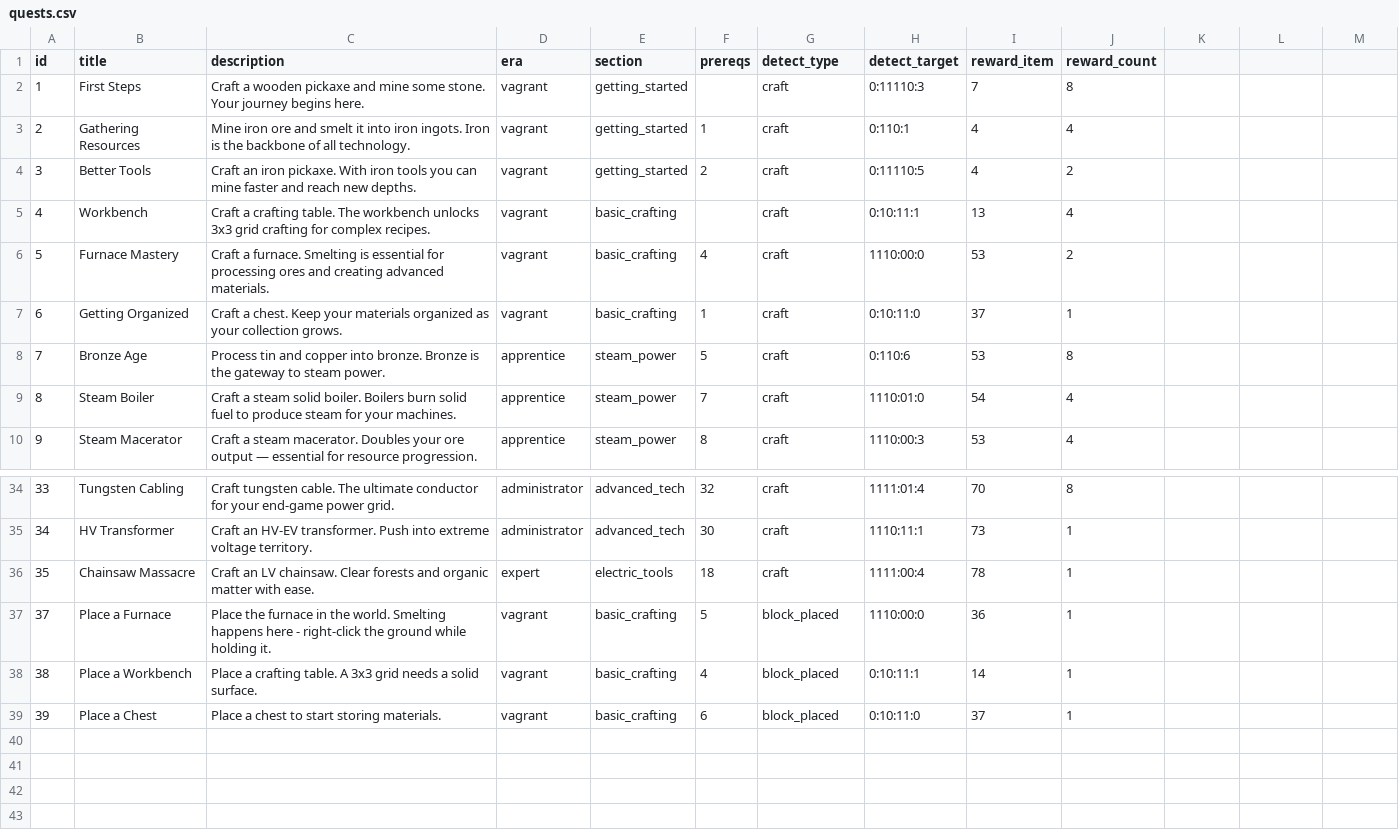
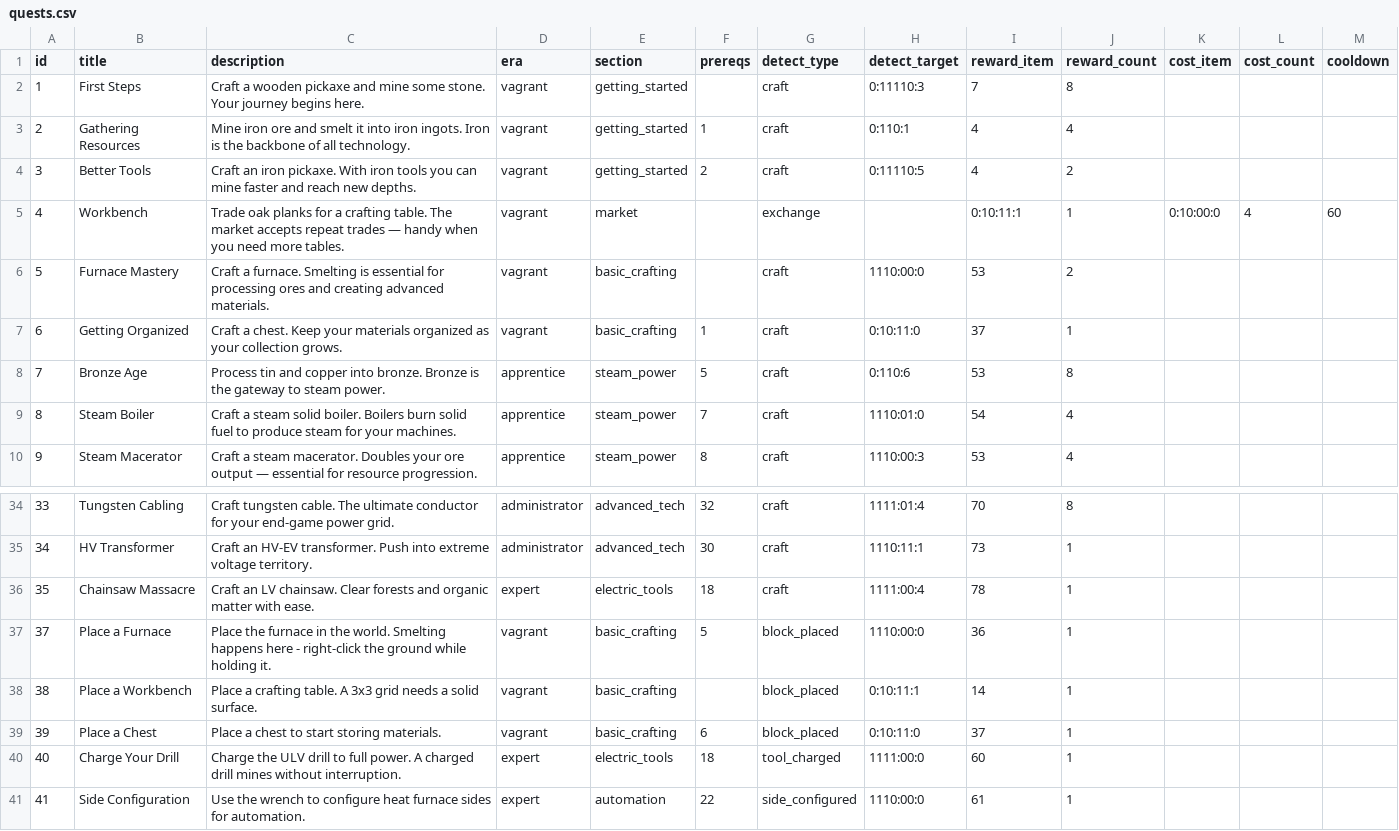
Before and after one commit to lexasub/gtnh-platform, a CSV file: data/quests/quests.csv, drawn as a sheet; only a part is shown, gaps mark what is left out; the diff names each change by its address in the sheet, - before the commit and + after, or states it on an @@ line.

Commit message:
feat(quests): era transition, detection handlers, exchange market
- Era transition: BuildQuestEraMap, maybePublishEraTransition after quest
  completion (one-shot per era), EraTransitionNotification in quest.fbs,
  gateway forwarding (kQuestEraTransition=25), client era tabs with check
  marks + auto-select of newly available era
- Detection handlers: TOOL_CHARGED (ToolActionHandler CHARGE_ITEM on full
  charge) and SIDE_CONFIGURED (WrenchActionHandler after cycleFace, machine_id
  in WrenchCycleResult); one-step LOCKED/AVAILABLE->COMPLETED via
  QuestGraph::CanComplete; unlock cascade + quest.unlocked on detection paths;
  quests 40/41 in quests.csv/quest_graph.json
- Exchange market (repeatable quests): QuestExchangeRequest/Response/Cooldown
  protocol, MetaDB quest_exchange_cooldowns + exchange handlers, client
  Exchange UI with cost/cooldown; quest 4 becomes repeatable exchange
- openspec: archive questbook-era-transition, update questbook-detection-handlers
  and add-quest-exchange changes

```diff
--- a/data/quests/quests.csv
+++ b/data/quests/quests.csv
-K1: (empty)
+K1: cost_item
-L1: (empty)
+L1: cost_count
-M1: (empty)
+M1: cooldown
-C5 (description): Craft a crafting table. The workbench unlocks 3x3 grid crafting for complex recipes.
+C5 (description): Trade oak planks for a crafting table. The market accepts repeat trades — handy when you need more tables.
-E5 (section): basic_crafting
+E5 (section): market
-G5 (detect_type): craft
+G5 (detect_type): exchange
-H5 (detect_target): 0:10:11:1
+H5 (detect_target): (empty)
-I5 (reward_item): 13
+I5 (reward_item): 0:10:11:1
-J5 (reward_count): 4
+J5 (reward_count): 1
-K5 (cost_item): (empty)
+K5 (cost_item): 0:10:00:0
-L5 (cost_count): (empty)
+L5 (cost_count): 4
-M5 (cooldown): (empty)
+M5 (cooldown): 60
-F6 (prereqs): 4
+F6 (prereqs): (empty)
-F38 (prereqs): 4
+F38 (prereqs): (empty)
+row 40: 40 | Charge Your Drill | Charge the ULV drill to full power. A charged drill mines without interruption. | expert | electric_tools | 18 | tool_charged | 1111:00:0 | 60 | 1
+row 41: 41 | Side Configuration | Use the wrench to configure heat furnace sides for automation. | expert | automation | 22 | side_configured | 1110:00:0 | 61 | 1
```
Also changed, not shown: 43 other files.
